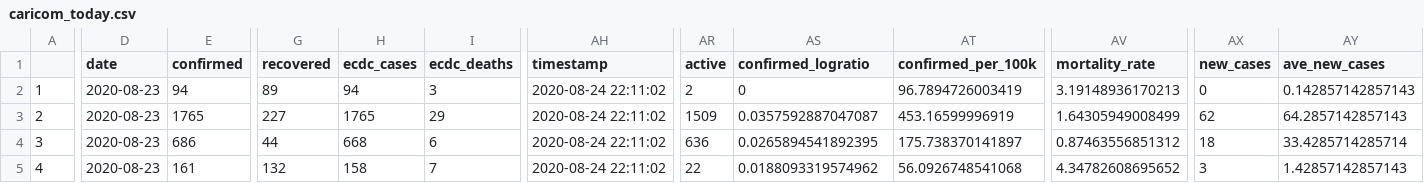
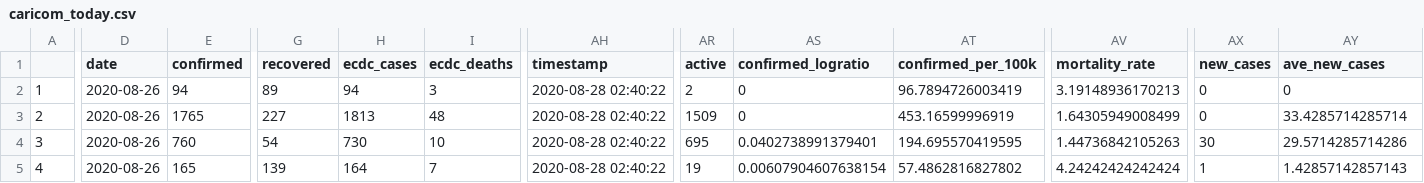
Before and after one commit to yohance-nicholas/CARICOM-COVID19-Dashboard, a CSV file: caricom_today.csv, drawn as a sheet; only a part is shown, gaps mark what is left out; the diff covers the shown part only; the diff names each change by its address in the sheet, - before the commit and + after, or states it on an @@ line.

```diff
--- a/caricom_today.csv
+++ b/caricom_today.csv
-D2:D5 (date): 2020-08-23
+D2:D5 (date): 2020-08-26
-AH2:AH5 (timestamp): 2020-08-24 22:11:02
+AH2:AH5 (timestamp): 2020-08-28 02:40:22
-AY2 (ave_new_cases): 0.142857142857143
+AY2 (ave_new_cases): 0
-H3 (ecdc_cases): 1765
+H3 (ecdc_cases): 1813
-I3 (ecdc_deaths): 29
+I3 (ecdc_deaths): 48
-AS3 (confirmed_logratio): 0.0357592887047087
+AS3 (confirmed_logratio): 0
-AX3 (new_cases): 62
+AX3 (new_cases): 0
-AY3 (ave_new_cases): 64.2857142857143
+AY3 (ave_new_cases): 33.4285714285714
-E4 (confirmed): 686
+E4 (confirmed): 760
-G4 (recovered): 44
+G4 (recovered): 54
-H4 (ecdc_cases): 668
+H4 (ecdc_cases): 730
-I4 (ecdc_deaths): 6
+I4 (ecdc_deaths): 10
-AR4 (active): 636
+AR4 (active): 695
-AS4 (confirmed_logratio): 0.0265894541892395
+AS4 (confirmed_logratio): 0.0402738991379401
-AT4 (confirmed_per_100k): 175.738370141897
+AT4 (confirmed_per_100k): 194.695570419595
-AV4 (mortality_rate): 0.87463556851312
+AV4 (mortality_rate): 1.44736842105263
-AX4 (new_cases): 18
+AX4 (new_cases): 30
-AY4 (ave_new_cases): 33.4285714285714
+AY4 (ave_new_cases): 29.5714285714286
-E5 (confirmed): 161
+E5 (confirmed): 165
-G5 (recovered): 132
+G5 (recovered): 139
-H5 (ecdc_cases): 158
+H5 (ecdc_cases): 164
-AR5 (active): 22
+AR5 (active): 19
-AS5 (confirmed_logratio): 0.0188093319574962
+AS5 (confirmed_logratio): 0.00607904607638154
-AT5 (confirmed_per_100k): 56.0926748541068
+AT5 (confirmed_per_100k): 57.4862816827802
-AV5 (mortality_rate): 4.34782608695652
+AV5 (mortality_rate): 4.24242424242424
-AX5 (new_cases): 3
+AX5 (new_cases): 1
```
Also changed, not shown: 97 edited cells elsewhere in this file, caricom_covid_regression_data.csv, 10 other files.
